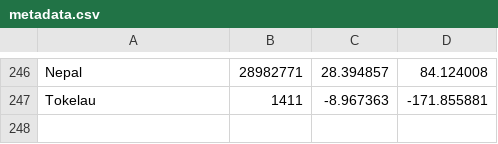
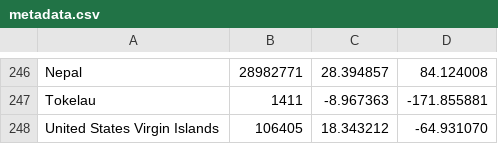
Before and after one commit to cinemast/covid19-at, a CSV file: metadata.csv, drawn as a sheet; only a part is shown, gaps mark what is left out.

```diff
--- a/metadata.csv
+++ b/metadata.csv
@@ -247 +247,2 @@ Nepal,28982771,28.394857,84.124008
 Tokelau,1411,-8.967363,-171.855881
+United States Virgin Islands,106405,18.343212,-64.931070
```
Also changed, not shown: 3 other files.
